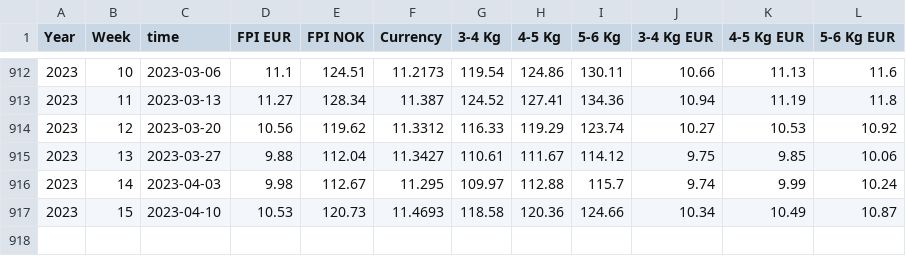
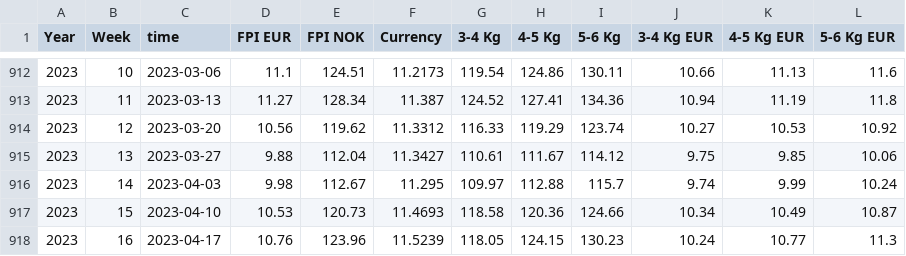
Before and after one commit to d267053/AqDataSci, a CSV file: data/SalmonPrice.csv, drawn as a sheet; only a part is shown, gaps mark what is left out.

Commit message:
update fish price

```diff
--- a/data/SalmonPrice.csv
+++ b/data/SalmonPrice.csv
@@ -917 +917,2 @@ Year,Week,time,FPI EUR,FPI NOK,Currency,3-4 Kg,4-5 Kg,5-6 Kg,3-4 Kg EUR,4-5 Kg E
 2023,15,2023-04-10,10.53,120.73,11.4693,118.58,120.36,124.66,10.34,10.49,10.87
+2023,16,2023-04-17,10.76,123.96,11.5239,118.05,124.15,130.23,10.24,10.77,11.3
```
Also changed, not shown: 1 other file.
